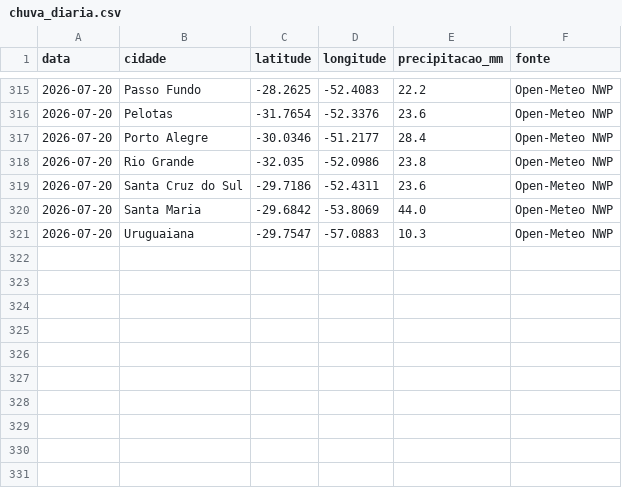
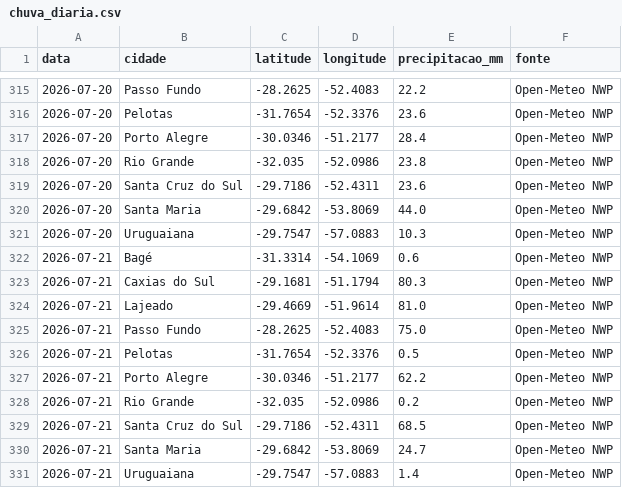
Before and after one commit to jpereiratrindade/Sister-Clima, a CSV file: data/chuva_diaria.csv, drawn as a sheet; only a part is shown, gaps mark what is left out; the diff names each change by its address in the sheet, - before the commit and + after, or states it on an @@ line.

```diff
--- a/data/chuva_diaria.csv
+++ b/data/chuva_diaria.csv
+row 322: 2026-07-21 | Bagé | -31.3314 | -54.1069 | 0.6 | Open-Meteo NWP
+row 323: 2026-07-21 | Caxias do Sul | -29.1681 | -51.1794 | 80.3 | Open-Meteo NWP
+row 324: 2026-07-21 | Lajeado | -29.4669 | -51.9614 | 81.0 | Open-Meteo NWP
+row 325: 2026-07-21 | Passo Fundo | -28.2625 | -52.4083 | 75.0 | Open-Meteo NWP
+row 326: 2026-07-21 | Pelotas | -31.7654 | -52.3376 | 0.5 | Open-Meteo NWP
+row 327: 2026-07-21 | Porto Alegre | -30.0346 | -51.2177 | 62.2 | Open-Meteo NWP
+row 328: 2026-07-21 | Rio Grande | -32.035 | -52.0986 | 0.2 | Open-Meteo NWP
+row 329: 2026-07-21 | Santa Cruz do Sul | -29.7186 | -52.4311 | 68.5 | Open-Meteo NWP
+row 330: 2026-07-21 | Santa Maria | -29.6842 | -53.8069 | 24.7 | Open-Meteo NWP
+row 331: 2026-07-21 | Uruguaiana | -29.7547 | -57.0883 | 1.4 | Open-Meteo NWP
```
